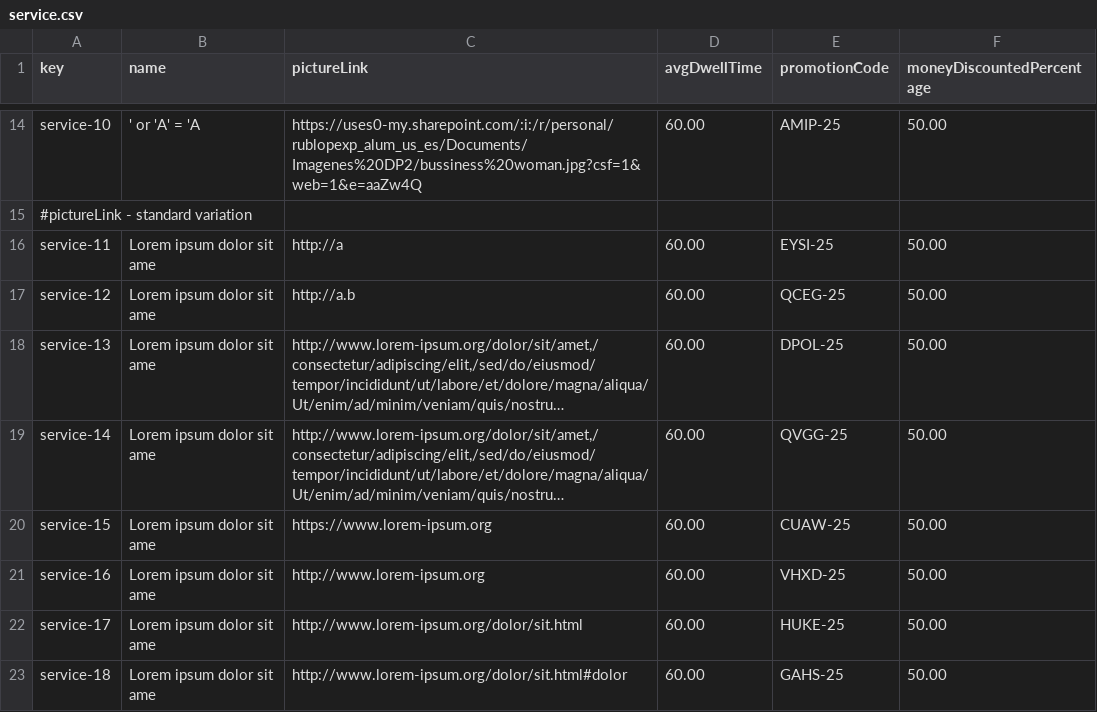
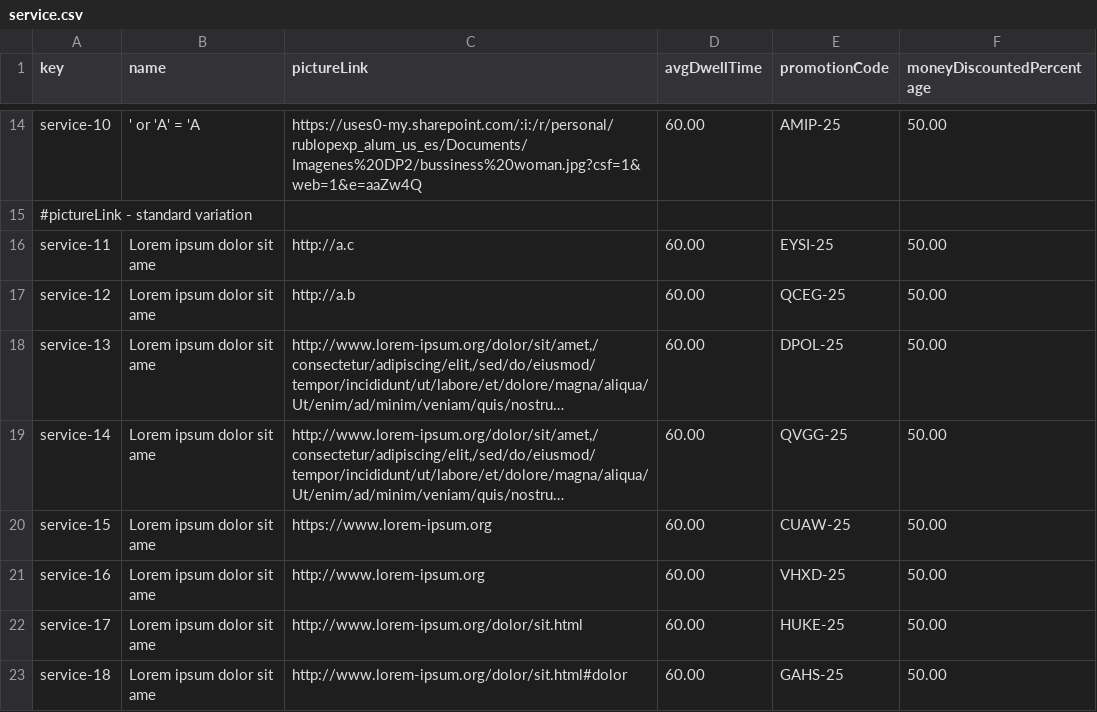
Before and after one commit to Pablobi/Acme-ANS-C3, a CSV file: src/main/resources/WEB-INF/data/sample/service.csv, drawn as a sheet; only a part is shown, gaps mark what is left out; long unchanged cells end in ….

```diff
--- a/src/main/resources/WEB-INF/data/sample/service.csv
+++ b/src/main/resources/WEB-INF/data/sample/service.csv
@@ -15,3 +15,3 @@ service-10,' or 'A' = 'A,https://uses0-my.sharepoint.com/:i:/r/personal/rublopex
 #pictureLink - standard variation
-service-11,Lorem ipsum dolor sit ame,http://a,60.00,EYSI-25,50.00
+service-11,Lorem ipsum dolor sit ame,http://a.c,60.00,EYSI-25,50.00
 service-12,Lorem ipsum dolor sit ame,http://a.b,60.00,QCEG-25,50.00
```
Also changed, not shown: src/main/resources/WEB-INF/data/sample/airline.csv, src/main/resources/WEB-INF/data/sample/airport.csv.
